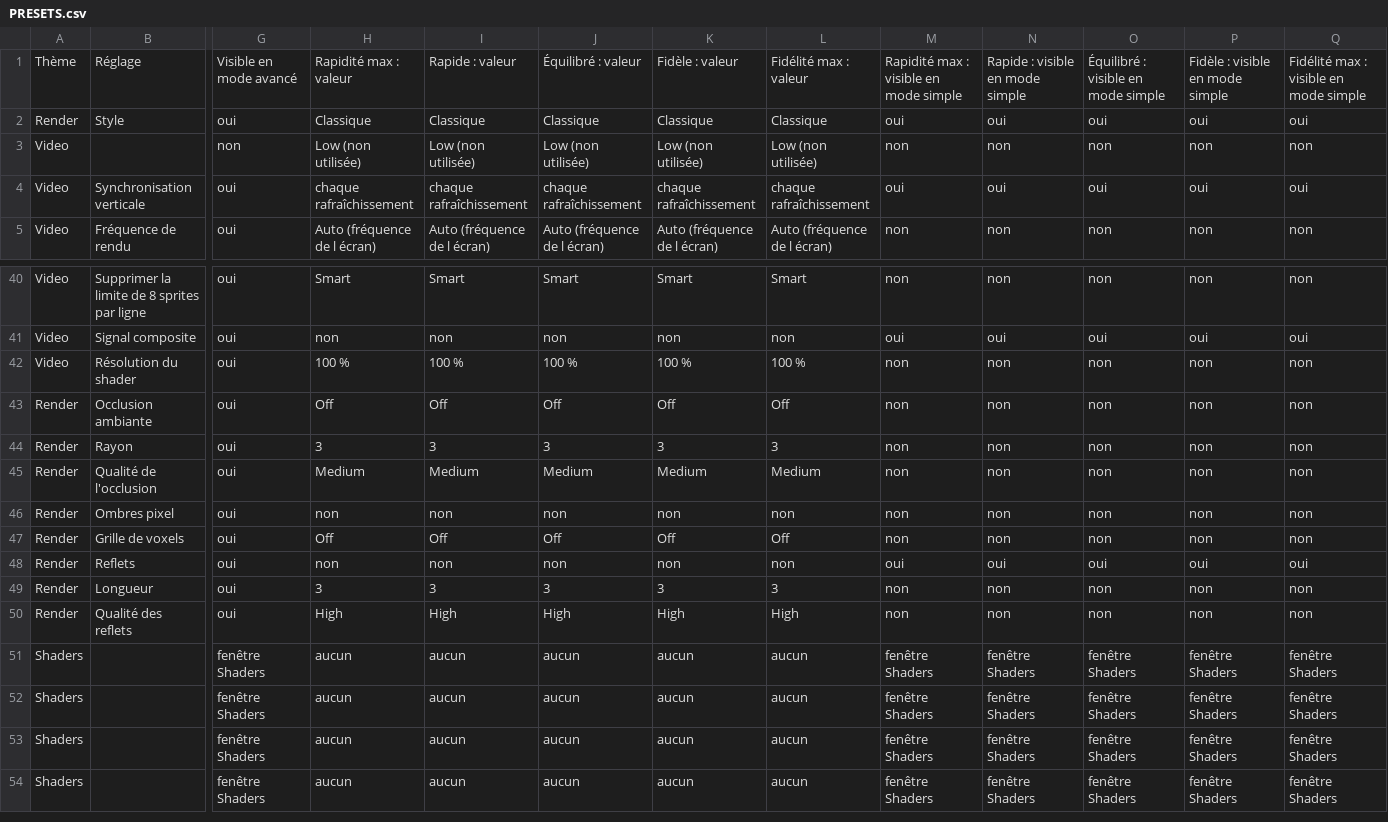
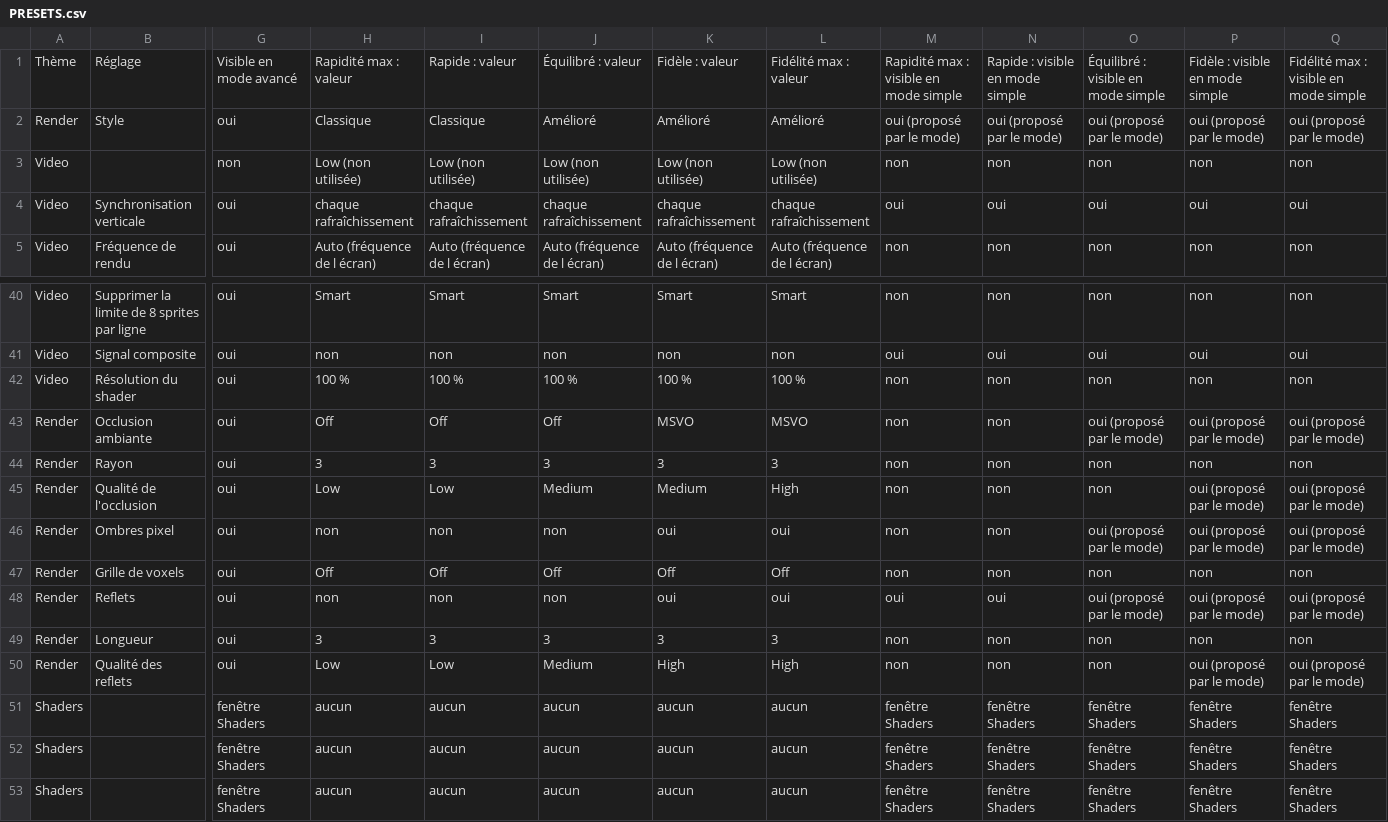
Before and after one commit to nixxou/zaxnes, a CSV file: docs/design/PRESETS.csv, drawn as a sheet; only a part is shown, gaps mark what is left out; the shorter side is filled out with more unchanged rows; the diff names each change by its address in the sheet, - before the commit and + after, or states it on an @@ line.

Commit message:
REWRITE-UI step 15: presets also manage the 3D style and its GPU parameters

```diff
--- a/docs/design/PRESETS.csv
+++ b/docs/design/PRESETS.csv
-J2: Classique
+J2: Amélioré
-K2: Classique
+K2: Amélioré
-L2: Classique
+L2: Amélioré
-M2: oui
+M2: oui (proposé par le mode)
-N2: oui
+N2: oui (proposé par le mode)
-O2: oui
+O2: oui (proposé par le mode)
-P2: oui
+P2: oui (proposé par le mode)
-Q2: oui
+Q2: oui (proposé par le mode)
-K43: Off
+K43: MSVO
-L43: Off
+L43: MSVO
-O43: non
+O43: oui (proposé par le mode)
-P43: non
+P43: oui (proposé par le mode)
-Q43: non
+Q43: oui (proposé par le mode)
-H45: Medium
+H45: Low
-I45: Medium
+I45: Low
-L45: Medium
+L45: High
-P45:P46: non
+P45:P46: oui (proposé par le mode)
-Q45:Q46: non
+Q45:Q46: oui (proposé par le mode)
-K46: non
+K46: oui
-L46: non
+L46: oui
-O46: non
+O46: oui (proposé par le mode)
-K48: non
+K48: oui
-L48: non
+L48: oui
-O48: oui
+O48: oui (proposé par le mode)
-P48: oui
+P48: oui (proposé par le mode)
-Q48: oui
+Q48: oui (proposé par le mode)
-H50: High
+H50: Low
-I50: High
+I50: Low
-J50: High
+J50: Medium
-P50: non
+P50: oui (proposé par le mode)
-Q50: non
+Q50: oui (proposé par le mode)
```
Also changed, not shown: 3 other files.
